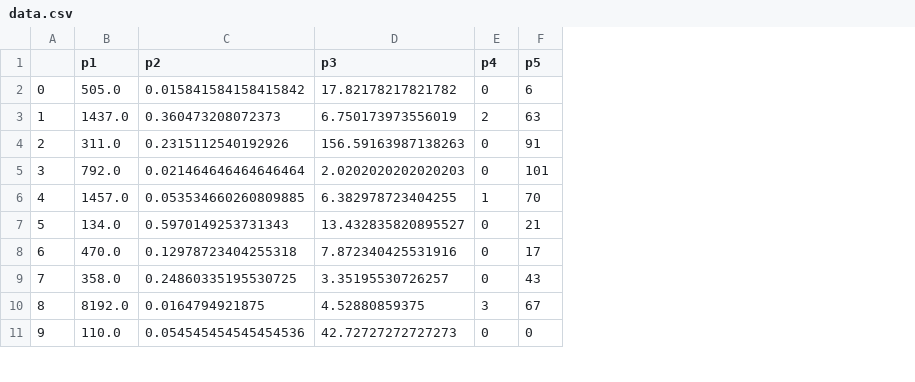
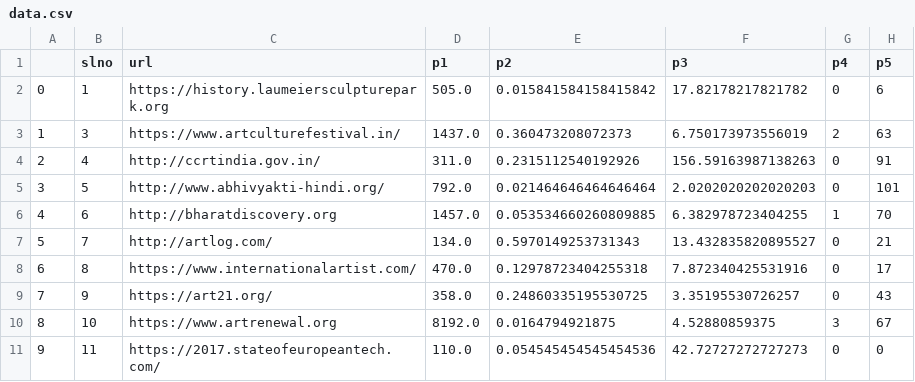
Before and after one commit to ABHISHEKVALSAN/Website-Scoring-Model, a CSV file: data.csv, drawn as a sheet; only a part is shown; the diff names each change by its address in the sheet, - before the commit and + after, or states it on an @@ line.

```diff
--- a/data.csv
+++ b/data.csv
+column B (slno), rows 2-11: 1 | 3 | 4 | 5 | 6 | 7 | 8 | 9 | 10 | 11
+column C (url), rows 2-11: https://history.laumeiersculpturepark.org | https://www.artculturefestival.in/ | http://ccrtindia.gov.in/ | http://www.abhivyakti-hindi.org/ | http://bharatdiscovery.org | http://artlog.com/ | https://www.internationalartist.com/ | https://art21.org/ | https://www.artrenewal.org | https://2017.stateofeuropeantech.com/
```
Also changed, not shown: 2 other files.
